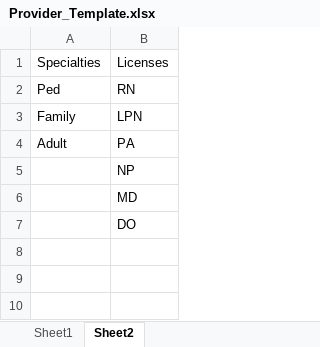
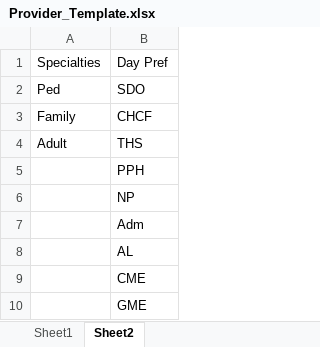
Before and after one commit to delaneyheileman/ece435, an Excel workbook: Provider_Template.xlsx, sheet Sheet2, drawn as a sheet; values as stored, in another font and other column widths than the file's, no borders; addresses are those after the commit; the diff names each change by its address in the sheet, - before the commit and + after, or states it on an @@ line.

```diff
--- a/Provider_Template.xlsx (sheet Sheet2)
+++ b/Provider_Template.xlsx (sheet Sheet2)
-B1: Licenses
+B1: Day Pref
-B2: RN
+B2: SDO
-B3: LPN
+B3: CHCF
-B4: PA
+B4: THS
+row 5:  | PPH
-B7: MD
+B7: Adm
-B8: DO
+B8: AL
+row 9:  | CME
+row 10:  | GME
```
Also changed, not shown: sheet Sheet1.
